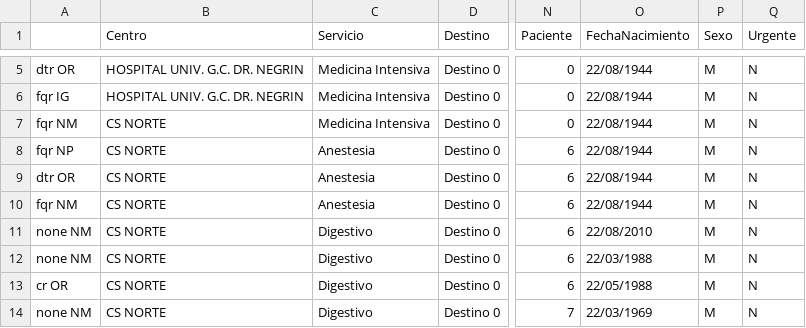
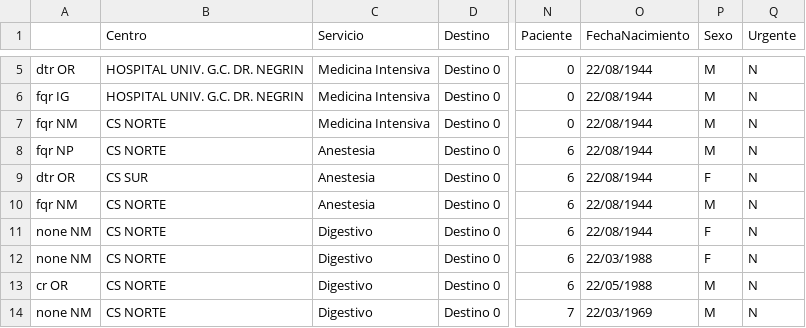
Before and after one commit to OmarKaempfer/sensibilidad-acumulada, a CSV file: test_res/fourth_criteria/resistencia.csv, drawn as a sheet; only a part is shown, gaps mark what is left out; the diff names each change by its address in the sheet, - before the commit and + after, or states it on an @@ line.

```diff
--- a/test_res/fourth_criteria/resistencia.csv
+++ b/test_res/fourth_criteria/resistencia.csv
-B9 (Centro): CS NORTE
+B9 (Centro): CS SUR
-P9 (Sexo): M
+P9 (Sexo): F
-O11 (FechaNacimiento): 22/08/2010
+O11 (FechaNacimiento): 22/08/1944
-P11:P12 (Sexo): M
+P11:P12 (Sexo): F
```
Also changed, not shown: result/result.csv, 6 other files.
